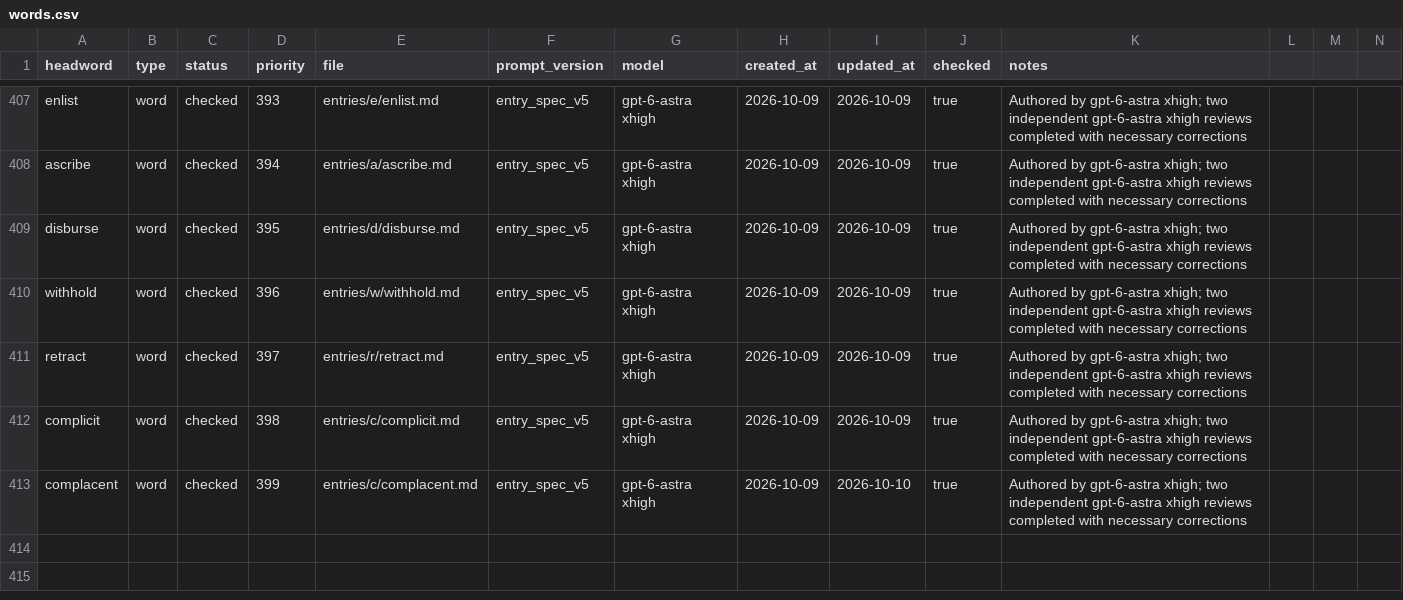
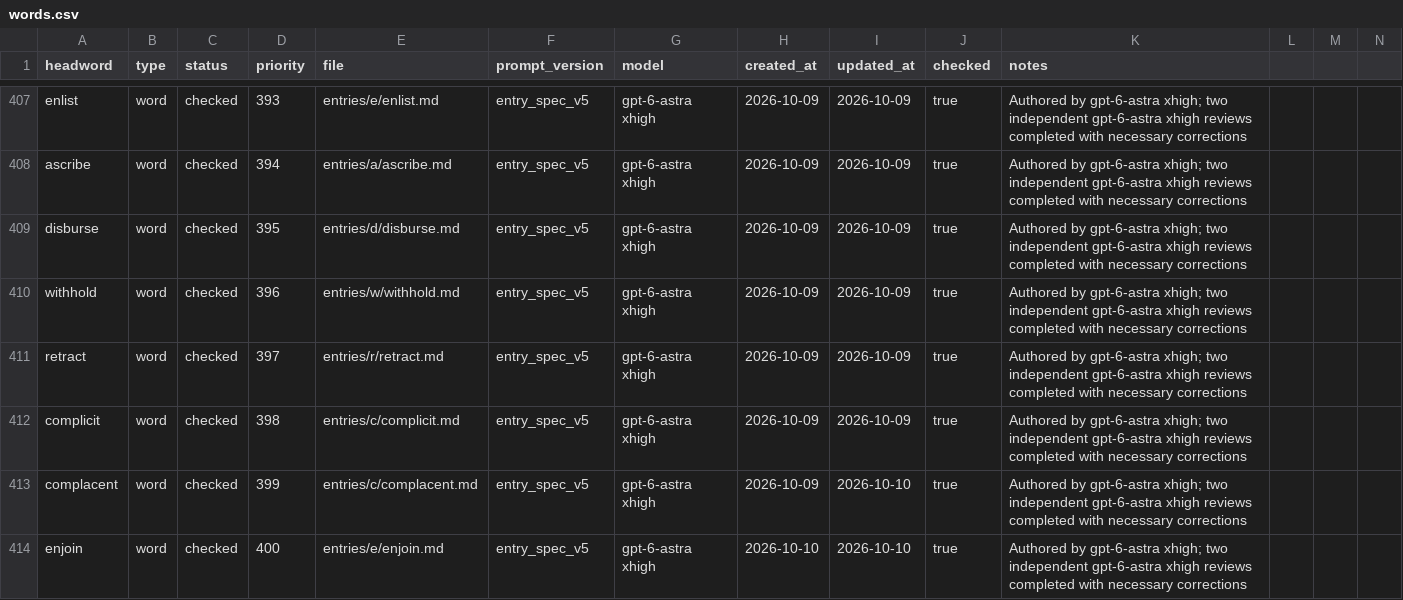
Before and after one commit to Kyapya/english-dictionary, a CSV file: queue/words.csv, drawn as a sheet; only a part is shown, gaps mark what is left out; rows hold the shown columns only; the diff names each change by its address in the sheet, - before the commit and + after, or states it on an @@ line.

Commit message:
Add enjoin after two independent reviews (#654)

```diff
--- a/queue/words.csv
+++ b/queue/words.csv
+row 414: enjoin | word | checked | 400 | entries/e/enjoin.md | entry_spec_v5 | gpt-6-astra xhigh | 2026-10-10 | 2026-10-10 | true | Authored by gpt-6-astra xhigh; two independent gpt-6-astra xhigh reviews completed with necessary corrections
```
Also changed, not shown: 1 other file.
